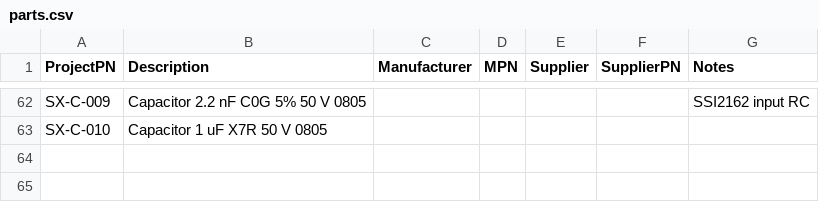
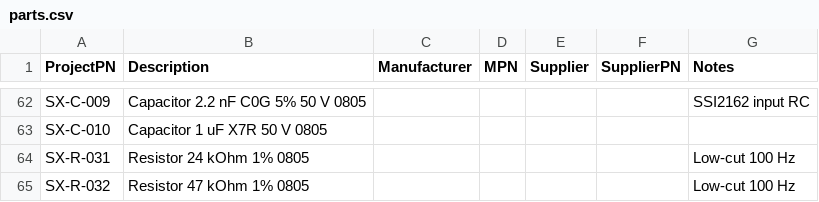
Before and after one commit to plektra/syntsamix, a CSV file: docs/parts.csv, drawn as a sheet; only a part is shown, gaps mark what is left out; the diff names each change by its address in the sheet, - before the commit and + after, or states it on an @@ line.

```diff
--- a/docs/parts.csv
+++ b/docs/parts.csv
+row 64: SX-R-031 | Resistor 24 kOhm 1% 0805 |  |  |  |  | Low-cut 100 Hz
+row 65: SX-R-032 | Resistor 47 kOhm 1% 0805 |  |  |  |  | Low-cut 100 Hz
```
Also changed, not shown: 24 other files.
